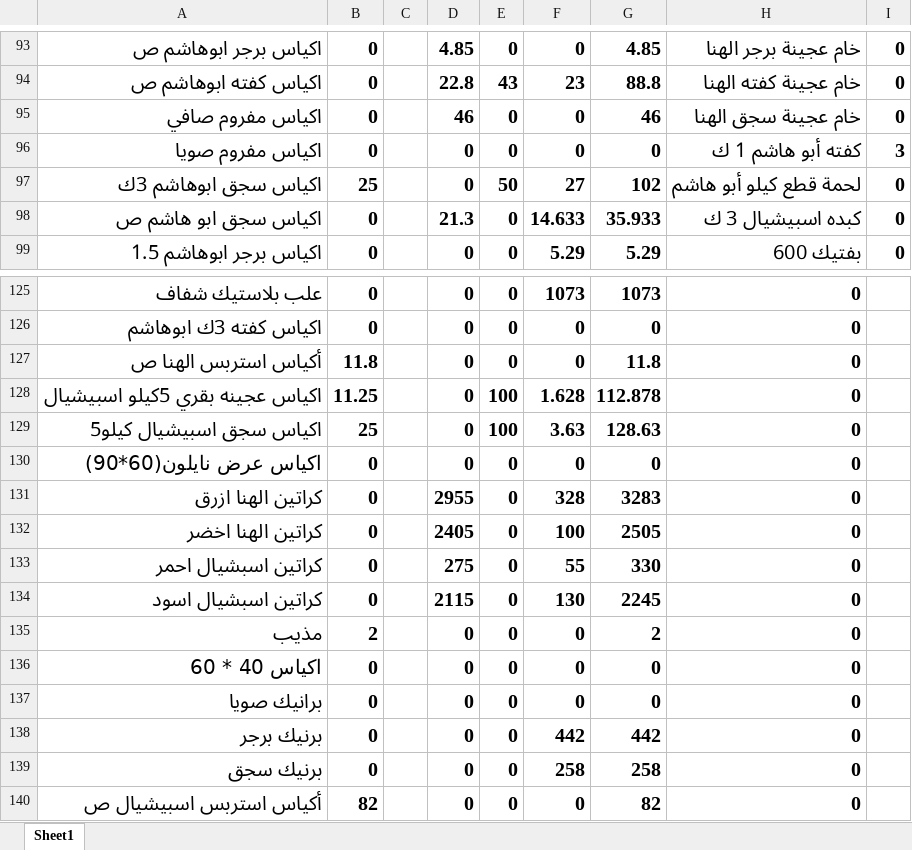
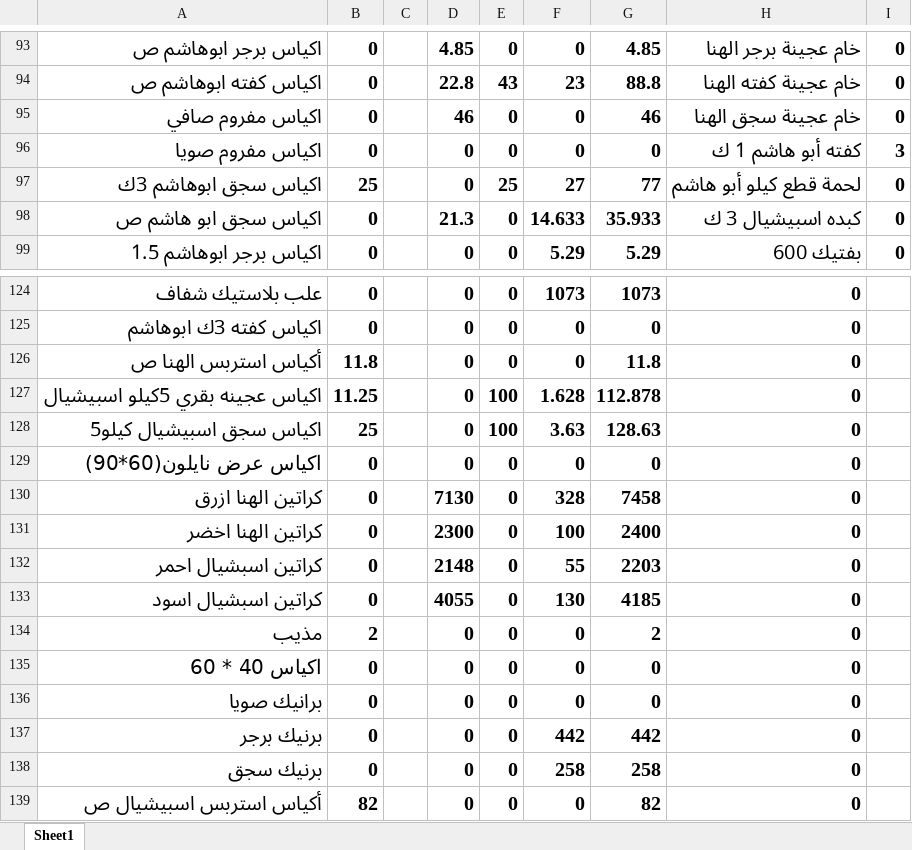
Before and after one commit to Pop1234567889/Abohashem, an Excel workbook: جر د شهر 8.xlsx, sheet Sheet1, drawn as a sheet; only a part is shown, gaps mark what is left out; values as stored, in another font and other column widths than the file's, no borders; addresses are those after the commit; the diff covers the shown part only; the diff names each change by its address in the sheet, - before the commit and + after, or states it on an @@ line.

```diff
--- a/جر د شهر 8.xlsx (sheet Sheet1)
+++ b/جر د شهر 8.xlsx (sheet Sheet1)
-E97: 50
+E97: 25
-G97: 102
+G97: 77
-D130: 2955
+D130: 7130
-G130: 3283
+G130: 7458
-D131: 2405
+D131: 2300
-G131: 2505
+G131: 2400
-D132: 275
+D132: 2148
-G132: 330
+G132: 2203
-D133: 2115
+D133: 4055
-G133: 2245
+G133: 4185
```
Also changed, not shown: 1 removed row and 26 edited cells elsewhere in this sheet, formulas that keep their value, تسعير جرد اخر شهر ٨ سنة ٢٠٢٦.xlsx, 1 other file.
